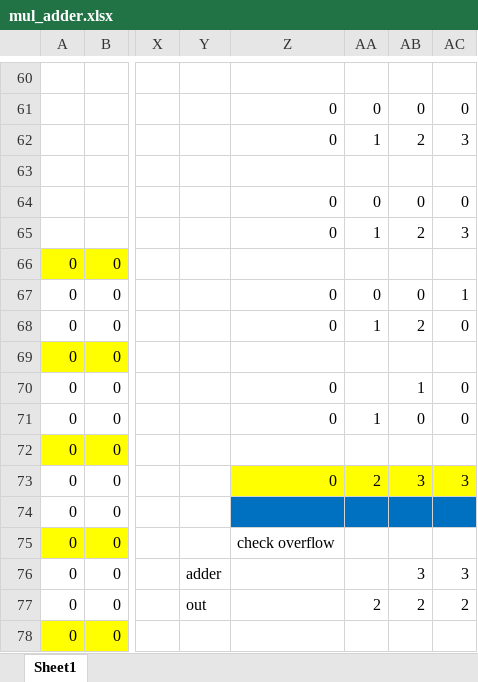
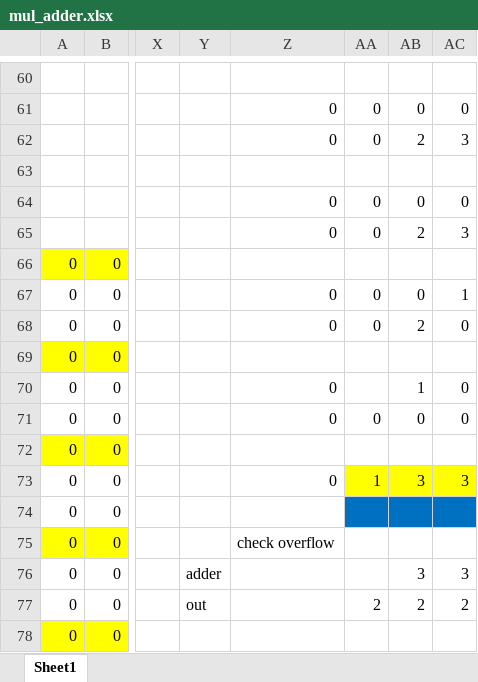
Before and after one commit to thousrm/universal_NPU-CNN_accelerator, an Excel workbook: mul_adder.xlsx, sheet Sheet1, drawn as a sheet; only a part is shown, gaps mark what is left out; values as stored, in another font and other column widths than the file's, no borders; the diff covers the shown part only; the diff names each change by its address in the sheet, - before the commit and + after, or states it on an @@ line.

```diff
--- a/mul_adder.xlsx (sheet Sheet1)
+++ b/mul_adder.xlsx (sheet Sheet1)
-AA62: 1
+AA62: 0
-AA65: 1
+AA65: 0
-AA68: 1
+AA68: 0
-AA71: 1
+AA71: 0
-Z73 fill: #FFFF00
+Z73 fill: none
-AA73: 2
+AA73: 1
-Z74 fill: #0070C0
+Z74 fill: none
```
Also changed, not shown: 10 edited cells and cell formats elsewhere in this sheet, 16 other files.
